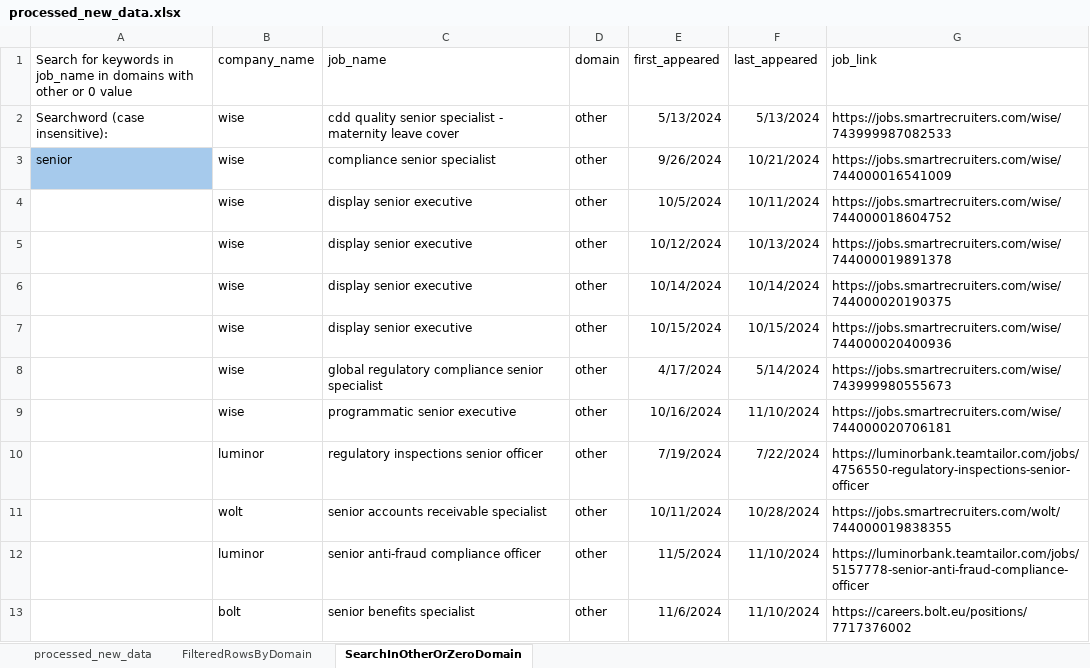
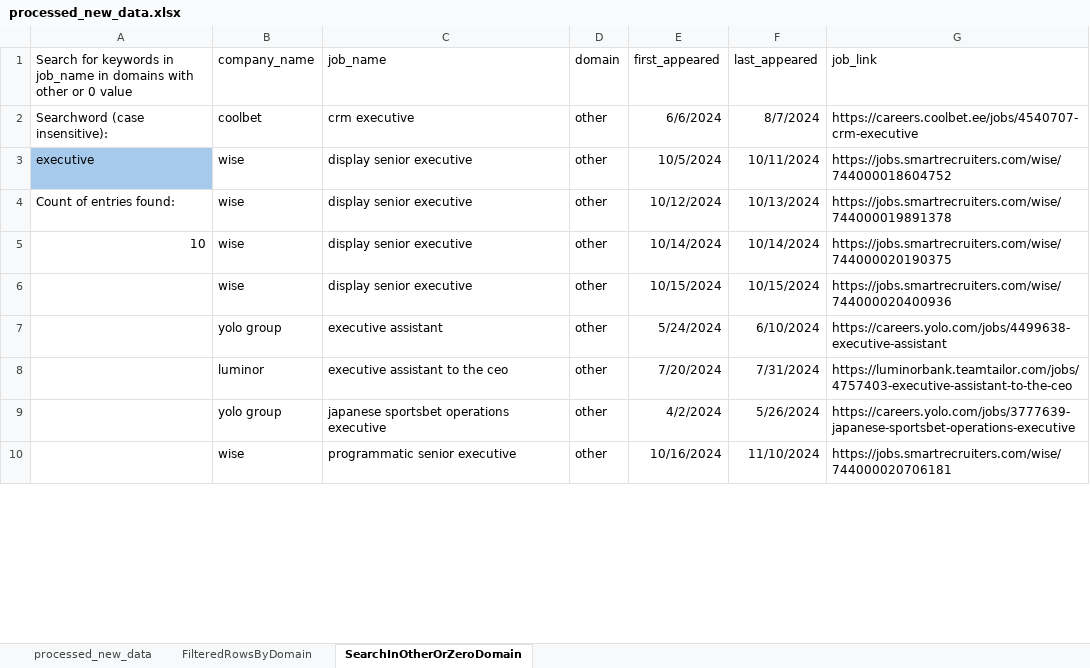
Before and after one commit to m2ger2020/listings, an Excel workbook: processed_new_data.xlsx, sheet SearchInOtherOrZeroDomain, drawn as a sheet; only a part is shown; values as stored, in another font and other column widths than the file's, no borders; removed rows and columns are numbered as before the commit, all else as after; the diff covers the shown part only; the diff names each change by its address in the sheet, - before the commit and + after, or states it on an @@ line.

Commit message:
minor changes to xlsx

```diff
--- a/processed_new_data.xlsx (sheet SearchInOtherOrZeroDomain)
+++ b/processed_new_data.xlsx (sheet SearchInOtherOrZeroDomain)
-B2 (company_name): wise
+B2 (company_name): coolbet
-C2 (job_name): cdd quality senior specialist - maternity leave cover
+C2 (job_name): crm executive
-E2 (first_appeared): 5/13/2024
+E2 (first_appeared): 6/6/2024
-F2 (last_appeared): 5/13/2024
+F2 (last_appeared): 8/7/2024
-G2 (job_link): https://jobs.smartrecruiters.com/wise/743999987082533
+G2 (job_link): https://careers.coolbet.ee/jobs/4540707-crm-executive
-row 3: senior | wise | compliance senior specialist | other | 9/26/2024 | 10/21/2024 | https://jobs.smartrecruiters.com/wise/744000016541009
-A3: (empty)
+A3: executive
-A3 fill: none
+A3 fill: #A6CAEC
-A4: (empty)
+A4: Count of entries found:
-A5: (empty)
+A5: 10
-row 8:  | wise | global regulatory compliance senior specialist | other | 4/17/2024 | 5/14/2024 | https://jobs.smartrecruiters.com/wise/743999980555673
+row 7:  | yolo group | executive assistant | other | 5/24/2024 | 6/10/2024 | https://careers.yolo.com/jobs/4499638-executive-assistant
+row 8:  | luminor | executive assistant to the ceo | other | 7/20/2024 | 7/31/2024 | https://luminorbank.teamtailor.com/jobs/4757403-executive-assistant-to-the-ceo
+row 9:  | yolo group | japanese sportsbet operations executive | other | 4/2/2024 | 5/26/2024 | https://careers.yolo.com/jobs/3777639-japanese-sportsbet-operations-executive
-row 10:  | luminor | regulatory inspections senior officer | other | 7/19/2024 | 7/22/2024 | https://luminorbank.teamtailor.com/jobs/4756550-regulatory-inspections-senior-officer
-row 11:  | wolt | senior accounts receivable specialist | other | 10/11/2024 | 10/28/2024 | https://jobs.smartrecruiters.com/wolt/744000019838355
-row 12:  | luminor | senior anti-fraud compliance officer | other | 11/5/2024 | 11/10/2024 | https://luminorbank.teamtailor.com/jobs/5157778-senior-anti-fraud-compliance-officer
-row 13:  | bolt | senior benefits specialist | other | 11/6/2024 | 11/10/2024 | https://careers.bolt.eu/positions/7717376002
```
Also changed, not shown: 1 added row and 46 removed rows elsewhere in this sheet.
